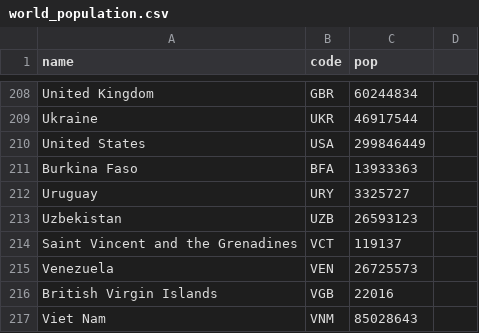
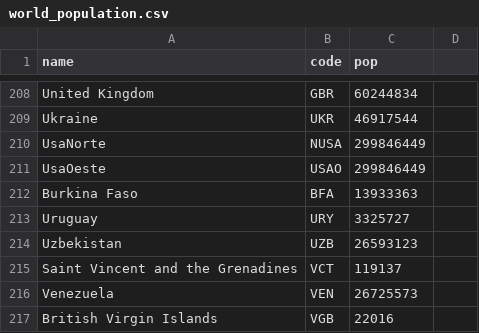
Before and after one commit to Godzilla039/mapasa, a CSV file: world_population.csv, drawn as a sheet; only a part is shown, gaps mark what is left out; the shorter side is filled out with more unchanged rows.

Commit message:
Update world_population.csv

```diff
--- a/world_population.csv
+++ b/world_population.csv
@@ -209,3 +209,4 @@ United Kingdom,GBR,60244834
 Ukraine,UKR,46917544
-United States,USA,299846449
+UsaNorte,NUSA, 299846449
+UsaOeste, USAO, 299846449
 Burkina Faso,BFA,13933363
```
